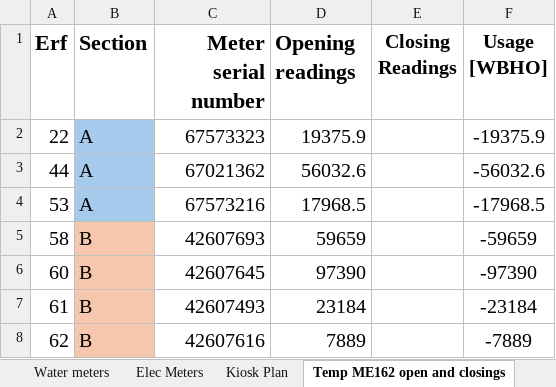
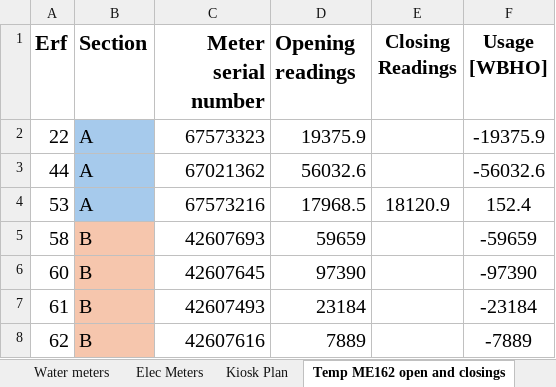
Before and after one commit to ruanvanheerden97/EVGSitariProject, an Excel workbook: EVG_SIT_FS_Meter_Commissioning_2026-07-01.xlsx, sheet Temp ME162 open and closings, drawn as a sheet; only a part is shown; values as stored, in another font and other column widths than the file's, no borders; the diff names each change by its address in the sheet, - before the commit and + after, or states it on an @@ line.

```diff
--- a/EVG_SIT_FS_Meter_Commissioning_2026-07-01.xlsx (sheet Temp ME162 open and closings)
+++ b/EVG_SIT_FS_Meter_Commissioning_2026-07-01.xlsx (sheet Temp ME162 open and closings)
-E4 (Closing Readings): (empty)
+E4 (Closing Readings): 18120.9
-F4 (Usage [WBHO]): -17968.5
+F4 (Usage [WBHO]): 152.4
```
Also changed, not shown: sheet Elec Meters, sheet Water meters.
